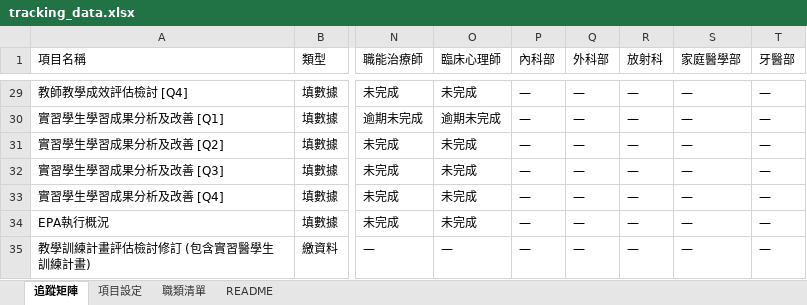
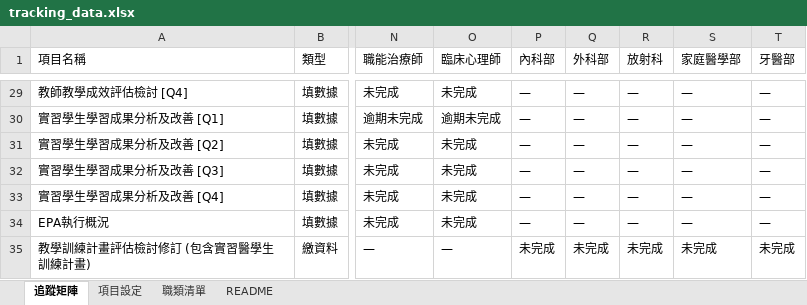
Before and after one commit to jmmvudci/teaching-tracking, an Excel workbook: tracking_data.xlsx, sheet 追蹤矩陣, drawn as a sheet; only a part is shown, gaps mark what is left out; values as stored, in another font and other column widths than the file's, no borders; the diff names each change by its address in the sheet, - before the commit and + after, or states it on an @@ line.

Commit message:
update tracking data 2026/6/3 下午4:22:17

```diff
--- a/tracking_data.xlsx (sheet 追蹤矩陣)
+++ b/tracking_data.xlsx (sheet 追蹤矩陣)
-P35 (內科部): —
+P35 (內科部): 未完成
-Q35 (外科部): —
+Q35 (外科部): 未完成
-R35 (放射科): —
+R35 (放射科): 未完成
-S35 (家庭醫學部): —
+S35 (家庭醫學部): 未完成
-T35 (牙醫部): —
+T35 (牙醫部): 未完成
```
Also changed, not shown: sheet README, sheet 項目設定.
